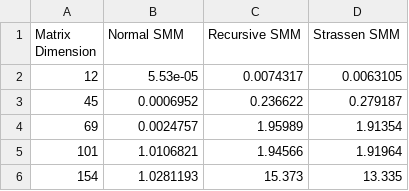
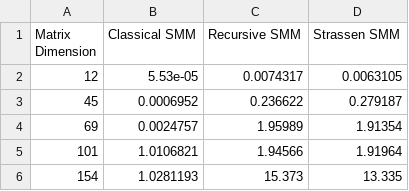
Before and after one commit to lisaa-g/Application-of-Algorithms, a CSV file: results.csv, drawn as a sheet; only a part is shown.

Commit message:
change: normal to classical

```diff
--- a/results.csv
+++ b/results.csv
@@ -1,2 +1,2 @@
-Matrix Dimension, Normal SMM, Recursive SMM, Strassen SMM
+Matrix Dimension, Classical SMM, Recursive SMM, Strassen SMM
 12, 5.53e-05, 0.0074317, 0.0063105
```
Also changed, not shown: 1 other file.
